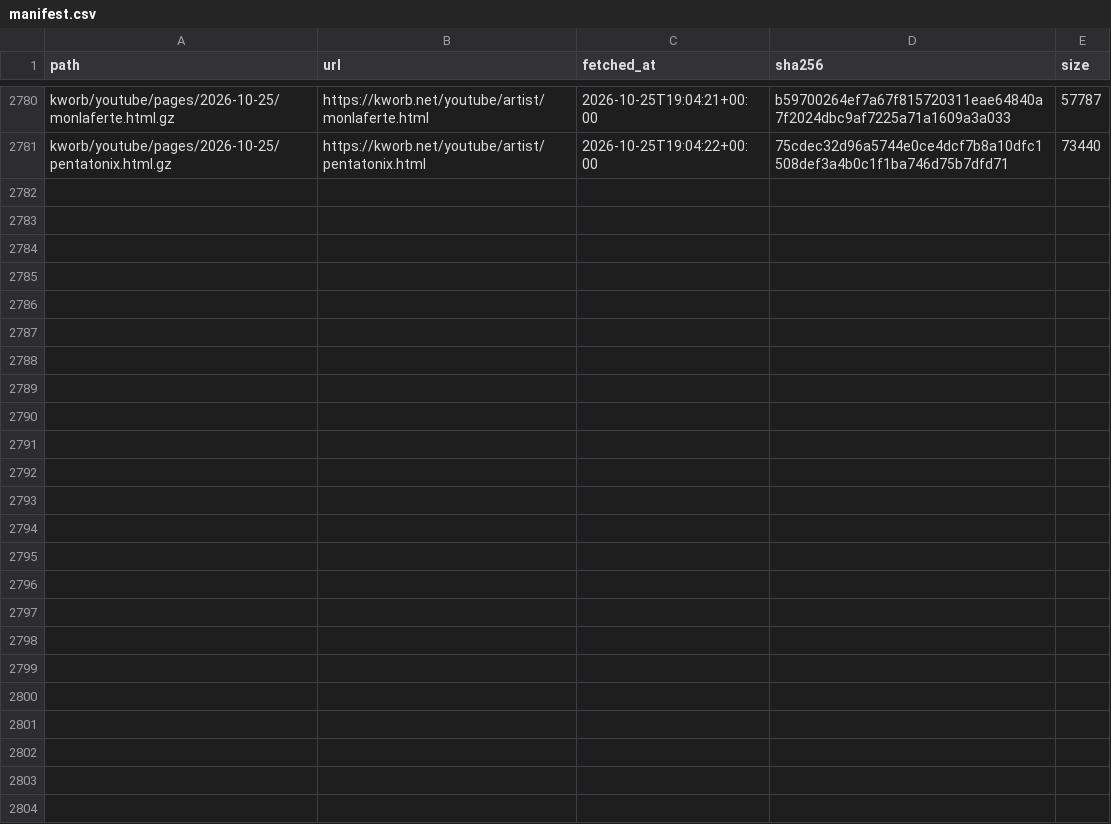
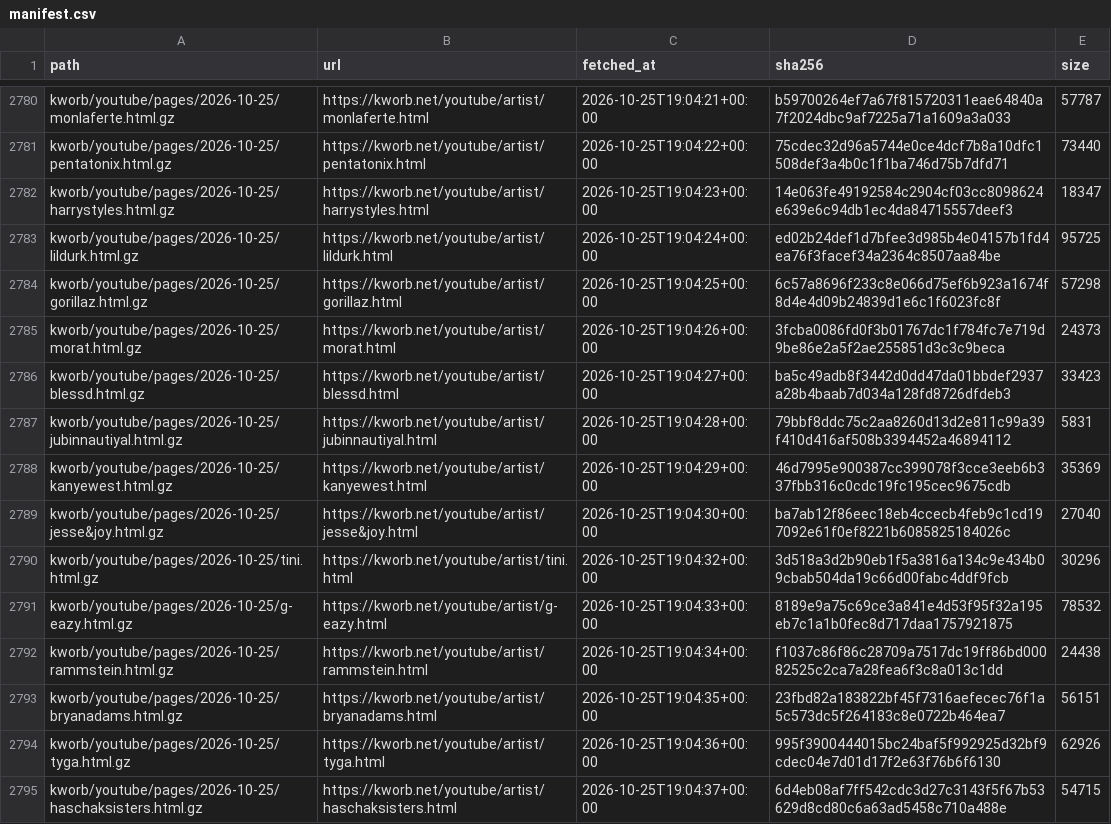
Before and after one commit to sverigeleague/Music, a CSV file: raw/manifest.csv, drawn as a sheet; only a part is shown, gaps mark what is left out; the diff names each change by its address in the sheet, - before the commit and + after, or states it on an @@ line.

```diff
--- a/raw/manifest.csv
+++ b/raw/manifest.csv
+row 2782: kworb/youtube/pages/2026-10-25/harrystyles.html.gz | https://kworb.net/youtube/artist/harrystyles.html | 2026-10-25T19:04:23+00:00 | 14e063fe49192584c2904cf03cc8098624e639e6c94db1ec4da84715557deef3 | 18347
+row 2783: kworb/youtube/pages/2026-10-25/lildurk.html.gz | https://kworb.net/youtube/artist/lildurk.html | 2026-10-25T19:04:24+00:00 | ed02b24def1d7bfee3d985b4e04157b1fd4ea76f3facef34a2364c8507aa84be | 95725
+row 2784: kworb/youtube/pages/2026-10-25/gorillaz.html.gz | https://kworb.net/youtube/artist/gorillaz.html | 2026-10-25T19:04:25+00:00 | 6c57a8696f233c8e066d75ef6b923a1674f8d4e4d09b24839d1e6c1f6023fc8f | 57298
+row 2785: kworb/youtube/pages/2026-10-25/morat.html.gz | https://kworb.net/youtube/artist/morat.html | 2026-10-25T19:04:26+00:00 | 3fcba0086fd0f3b01767dc1f784fc7e719d9be86e2a5f2ae255851d3c3c9beca | 24373
+row 2786: kworb/youtube/pages/2026-10-25/blessd.html.gz | https://kworb.net/youtube/artist/blessd.html | 2026-10-25T19:04:27+00:00 | ba5c49adb8f3442d0dd47da01bbdef2937a28b4baab7d034a128fd8726dfdeb3 | 33423
+row 2787: kworb/youtube/pages/2026-10-25/jubinnautiyal.html.gz | https://kworb.net/youtube/artist/jubinnautiyal.html | 2026-10-25T19:04:28+00:00 | 79bbf8ddc75c2aa8260d13d2e811c99a39f410d416af508b3394452a46894112 | 5831
+row 2788: kworb/youtube/pages/2026-10-25/kanyewest.html.gz | https://kworb.net/youtube/artist/kanyewest.html | 2026-10-25T19:04:29+00:00 | 46d7995e900387cc399078f3cce3eeb6b337fbb316c0cdc19fc195cec9675cdb | 35369
+row 2789: kworb/youtube/pages/2026-10-25/jesse&joy.html.gz | https://kworb.net/youtube/artist/jesse&joy.html | 2026-10-25T19:04:30+00:00 | ba7ab12f86eec18eb4ccecb4feb9c1cd197092e61f0ef8221b6085825184026c | 27040
+row 2790: kworb/youtube/pages/2026-10-25/tini.html.gz | https://kworb.net/youtube/artist/tini.html | 2026-10-25T19:04:32+00:00 | 3d518a3d2b90eb1f5a3816a134c9e434b09cbab504da19c66d00fabc4ddf9fcb | 30296
+row 2791: kworb/youtube/pages/2026-10-25/g-eazy.html.gz | https://kworb.net/youtube/artist/g-eazy.html | 2026-10-25T19:04:33+00:00 | 8189e9a75c69ce3a841e4d53f95f32a195eb7c1a1b0fec8d717daa1757921875 | 78532
+row 2792: kworb/youtube/pages/2026-10-25/rammstein.html.gz | https://kworb.net/youtube/artist/rammstein.html | 2026-10-25T19:04:34+00:00 | f1037c86f86c28709a7517dc19ff86bd00082525c2ca7a28fea6f3c8a013c1dd | 24438
+row 2793: kworb/youtube/pages/2026-10-25/bryanadams.html.gz | https://kworb.net/youtube/artist/bryanadams.html | 2026-10-25T19:04:35+00:00 | 23fbd82a183822bf45f7316aefecec76f1a5c573dc5f264183c8e0722b464ea7 | 56151
+row 2794: kworb/youtube/pages/2026-10-25/tyga.html.gz | https://kworb.net/youtube/artist/tyga.html | 2026-10-25T19:04:36+00:00 | 995f3900444015bc24baf5f992925d32bf9cdec04e7d01d17f2e63f76b6f6130 | 62926
+row 2795: kworb/youtube/pages/2026-10-25/haschaksisters.html.gz | https://kworb.net/youtube/artist/haschaksisters.html | 2026-10-25T19:04:37+00:00 | 6d4eb08af7ff542cdc3d27c3143f5f67b53629d8cd80c6a63ad5458c710a488e | 54715
```
Also changed, not shown: data/kworb_youtube_index.csv, data/musicbrainz_youtube.csv, 14 other files.
